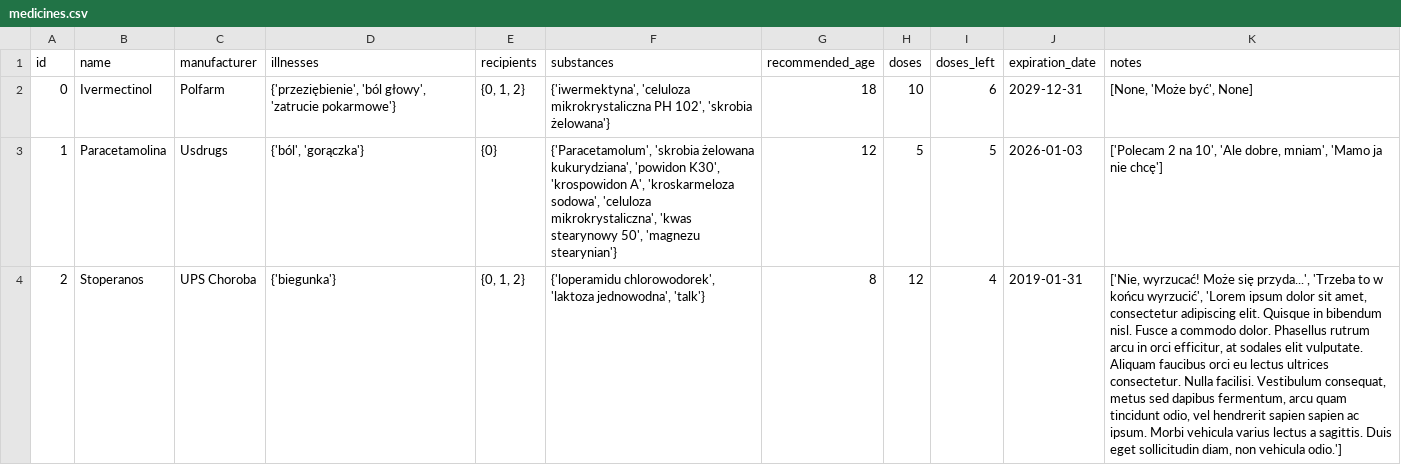
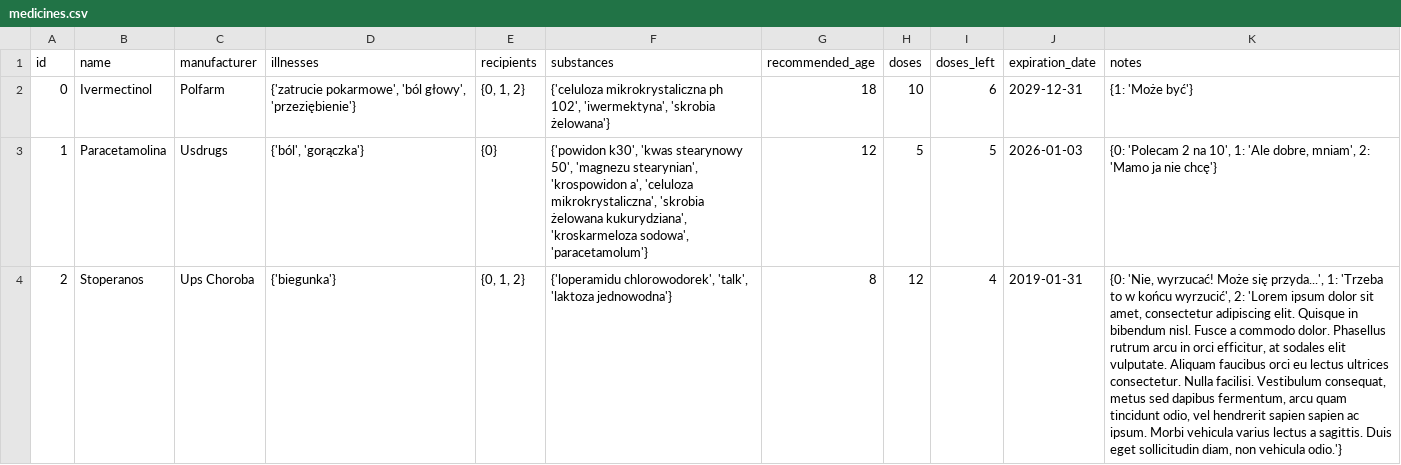
Before and after one commit to Mateusz1223/Medihelp, a CSV file: data/medicines.csv, drawn as a sheet; the diff names each change by its address in the sheet, - before the commit and + after, or states it on an @@ line.

Commit message:
Changed Medicine class so that it doesn't assume there are only 3 users

```diff
--- a/data/medicines.csv
+++ b/data/medicines.csv
-D2 (illnesses): {'przeziębienie', 'ból głowy', 'zatrucie pokarmowe'}
+D2 (illnesses): {'zatrucie pokarmowe', 'ból głowy', 'przeziębienie'}
-F2 (substances): {'iwermektyna', 'celuloza mikrokrystaliczna PH 102', 'skrobia żelowana'}
+F2 (substances): {'celuloza mikrokrystaliczna ph 102', 'iwermektyna', 'skrobia żelowana'}
-K2 (notes): [None, 'Może być', None]
+K2 (notes): {1: 'Może być'}
-F3 (substances): {'Paracetamolum', 'skrobia żelowana kukurydziana', 'powidon K30', 'krospowidon A', 'kroskarmeloza sodowa', 'celuloza mikrokrystaliczna', 'kwas stearynowy 50', 'magnezu stearynian'}
+F3 (substances): {'powidon k30', 'kwas stearynowy 50', 'magnezu stearynian', 'krospowidon a', 'celuloza mikrokrystaliczna', 'skrobia żelowana kukurydziana', 'kroskarmeloza sodowa', 'paracetamolum'}
-K3 (notes): ['Polecam 2 na 10', 'Ale dobre, mniam', 'Mamo ja nie chcę']
+K3 (notes): {0: 'Polecam 2 na 10', 1: 'Ale dobre, mniam', 2: 'Mamo ja nie chcę'}
-C4 (manufacturer): UPS Choroba
+C4 (manufacturer): Ups Choroba
-F4 (substances): {'loperamidu chlorowodorek', 'laktoza jednowodna', 'talk'}
+F4 (substances): {'loperamidu chlorowodorek', 'talk', 'laktoza jednowodna'}
-K4 (notes): ['Nie, wyrzucać! Może się przyda...', 'Trzeba to w końcu wyrzucić', 'Lorem ipsum dolor sit amet, consectetur adipiscing elit. Quisque in bibendum nisl. Fusce a commodo dolor. Phasellus rutrum arcu in orci efficitur, at sodales elit vulputate. Aliquam faucibus orci eu lectus ultrices consectetur. Nulla facilisi. Vestibulum consequat, metus sed dapibus fermentum, arcu quam tincidunt odio, vel hendrerit sapien sapien ac ipsum. Morbi vehicula varius lectus a sagittis. Duis eget sollicitudin diam, non vehicula odio.']
+K4 (notes): {0: 'Nie, wyrzucać! Może się przyda...', 1: 'Trzeba to w końcu wyrzucić', 2: 'Lorem ipsum dolor sit amet, consectetur adipiscing elit. Quisque in bibendum nisl. Fusce a commodo dolor. Phasellus rutrum arcu in orci efficitur, at sodales elit vulputate. Aliquam faucibus orci eu lectus ultrices consectetur. Nulla facilisi. Vestibulum consequat, metus sed dapibus fermentum, arcu quam tincidunt odio, vel hendrerit sapien sapien ac ipsum. Morbi vehicula varius lectus a sagittis. Duis eget sollicitudin diam, non vehicula odio.'}
```
Also changed, not shown: 7 other files.
